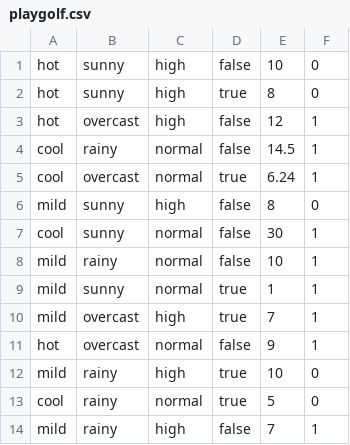
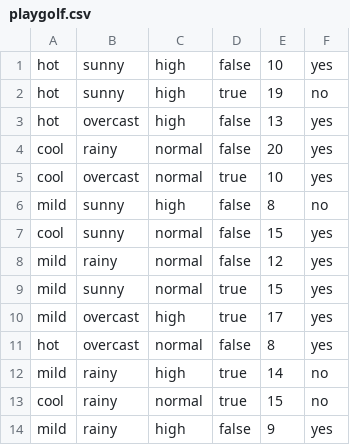
Before and after one commit to ductrung-nguyen/SPARK, a CSV file: rtreelib/data/playgolf.csv, drawn as a sheet.

```diff
--- a/rtreelib/data/playgolf.csv
+++ b/rtreelib/data/playgolf.csv
@@ -1,14 +1,14 @@
-hot,sunny,high,false,10,0
-hot,sunny,high,true,8,0
-hot,overcast,high,false,12,1
-cool,rainy,normal,false,14.5,1
-cool,overcast,normal,true,6.24,1
-mild,sunny,high,false,8,0
-cool,sunny,normal,false,30,1
-mild,rainy,normal,false,10,1
-mild,sunny,normal,true,1,1
-mild,overcast,high,true,7,1
-hot,overcast,normal,false,9,1
-mild,rainy,high,true,10,0
-cool,rainy,normal,true,5,0
-mild,rainy,high,false,7,1
+hot,sunny,high,false,10,yes
+hot,sunny,high,true,19,no
+hot,overcast,high,false,13,yes
+cool,rainy,normal,false,20,yes
+cool,overcast,normal,true,10,yes
+mild,sunny,high,false,8,no
+cool,sunny,normal,false,15,yes
+mild,rainy,normal,false,12,yes
+mild,sunny,normal,true,15,yes
+mild,overcast,high,true,17,yes
+hot,overcast,normal,false,8,yes
+mild,rainy,high,true,14,no
+cool,rainy,normal,true,15,no
+mild,rainy,high,false,9,yes
```
Also changed, not shown: 21 other files.
